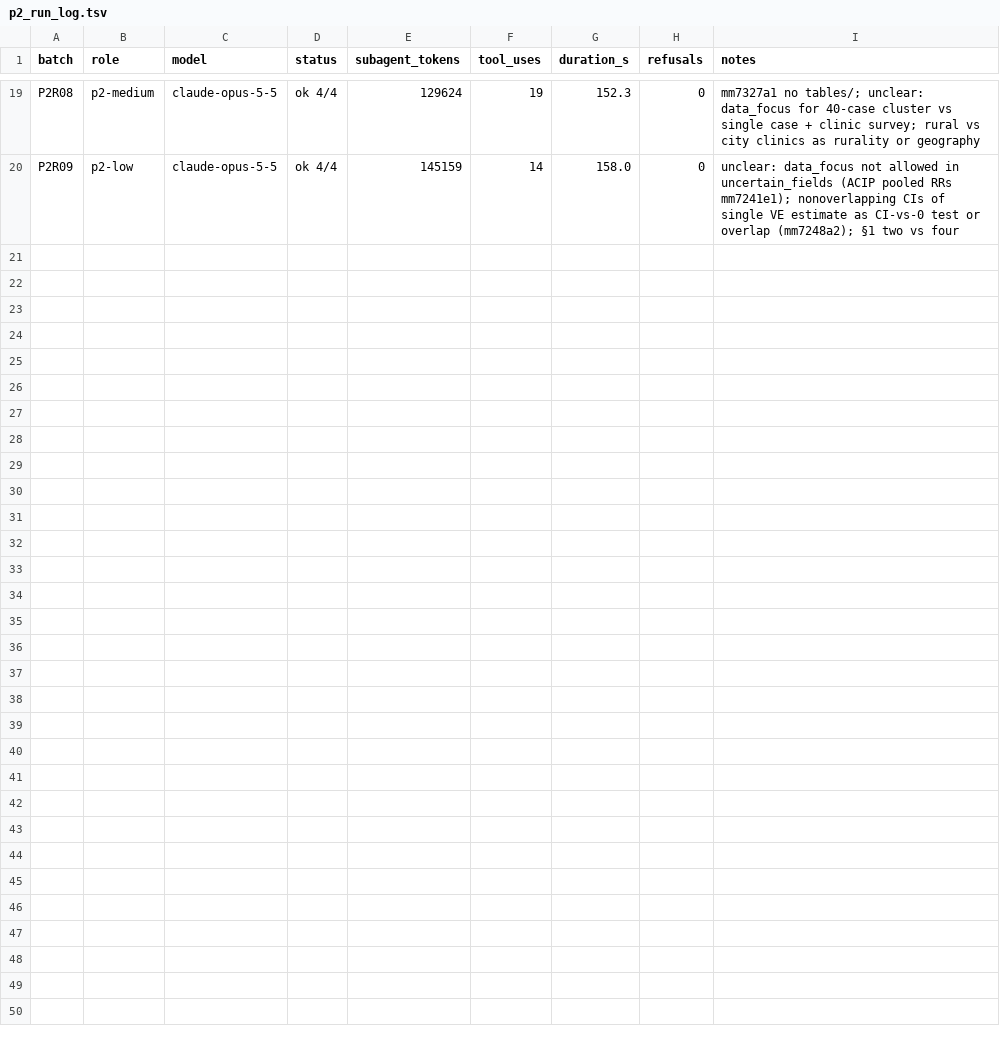
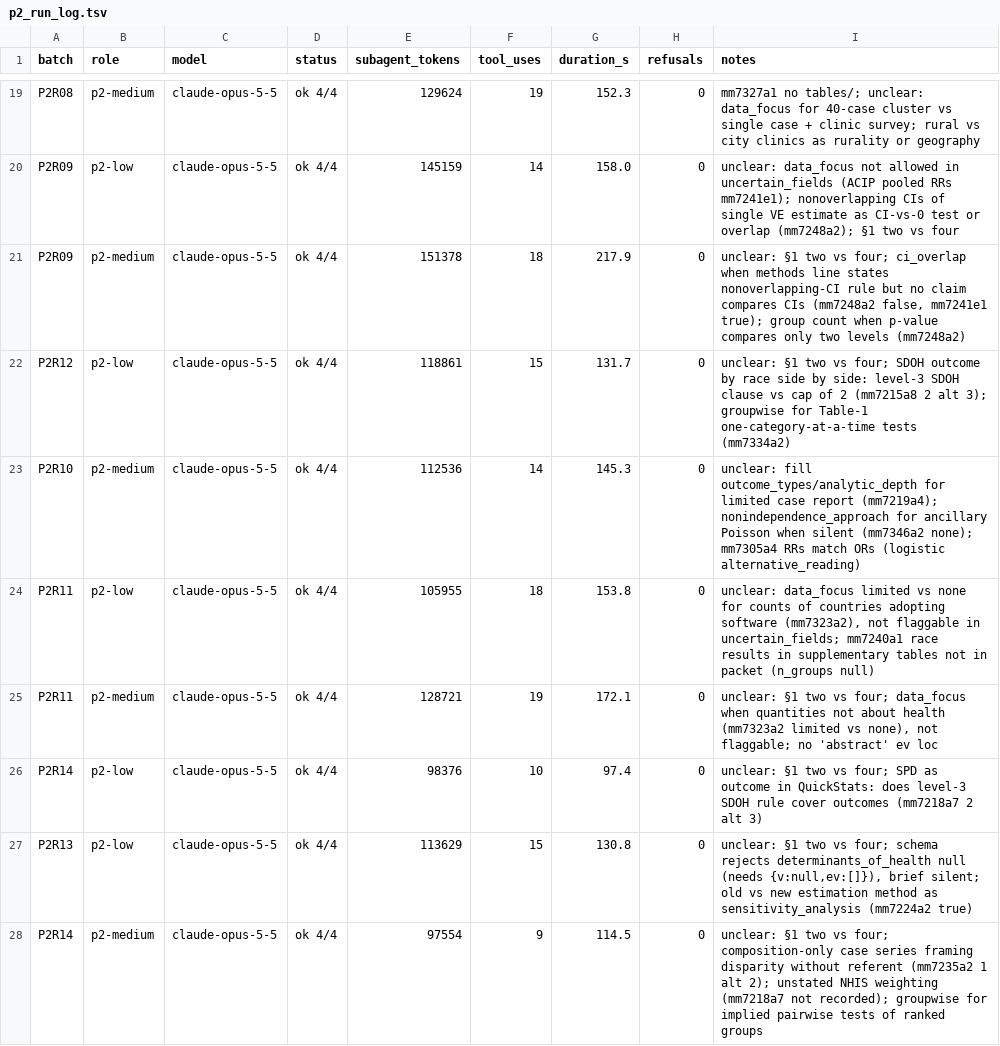
Before and after one commit to cmheilig/harvest-cdc-journals, a TSV file: mmwr-index-eval/p2_run_log.tsv, drawn as a sheet; only a part is shown, gaps mark what is left out.

```diff
--- a/mmwr-index-eval/p2_run_log.tsv
+++ b/mmwr-index-eval/p2_run_log.tsv
@@ -20 +20,9 @@ P2R08	p2-medium	claude-opus-5-5	ok 4/4	129624	19	152.3	0	mm7327a1 no tables/; un
 P2R09	p2-low	claude-opus-5-5	ok 4/4	145159	14	158.0	0	unclear: data_focus not allowed in uncertain_fields (ACIP pooled RRs mm7241e1); nonoverlapping CIs of single VE estimate as CI-vs-0 test or overlap (mm7248a2); §1 two vs four
+P2R09	p2-medium	claude-opus-5-5	ok 4/4	151378	18	217.9	0	unclear: §1 two vs four; ci_overlap when methods line states nonoverlapping-CI rule but no claim compares CIs (mm7248a2 false, mm7241e1 true); group count when p-value compares only two levels (mm7248a2)
+P2R12	p2-low	claude-opus-5-5	ok 4/4	118861	15	131.7	0	unclear: §1 two vs four; SDOH outcome by race side by side: level-3 SDOH clause vs cap of 2 (mm7215a8 2 alt 3); groupwise for Table-1 one-category-at-a-time tests (mm7334a2)
+P2R10	p2-medium	claude-opus-5-5	ok 4/4	112536	14	145.3	0	unclear: fill outcome_types/analytic_depth for limited case report (mm7219a4); nonindependence_approach for ancillary Poisson when silent (mm7346a2 none); mm7305a4 RRs match ORs (logistic alternative_reading)
+P2R11	p2-low	claude-opus-5-5	ok 4/4	105955	18	153.8	0	unclear: data_focus limited vs none for counts of countries adopting software (mm7323a2), not flaggable in uncertain_fields; mm7240a1 race results in supplementary tables not in packet (n_groups null)
+P2R11	p2-medium	claude-opus-5-5	ok 4/4	128721	19	172.1	0	unclear: §1 two vs four; data_focus when quantities not about health (mm7323a2 limited vs none), not flaggable; no 'abstract' ev loc
+P2R14	p2-low	claude-opus-5-5	ok 4/4	98376	10	97.4	0	unclear: §1 two vs four; SPD as outcome in QuickStats: does level-3 SDOH rule cover outcomes (mm7218a7 2 alt 3)
+P2R13	p2-low	claude-opus-5-5	ok 4/4	113629	15	130.8	0	unclear: §1 two vs four; schema rejects determinants_of_health null (needs {v:null,ev:[]}), brief silent; old vs new estimation method as sensitivity_analysis (mm7224a2 true)
+P2R14	p2-medium	claude-opus-5-5	ok 4/4	97554	9	114.5	0	unclear: §1 two vs four; composition-only case series framing disparity without referent (mm7235a2 1 alt 2); unstated NHIS weighting (mm7218a7 not recorded); groupwise for implied pairwise tests of ranked groups
```
Also changed, not shown: 20 other files.
